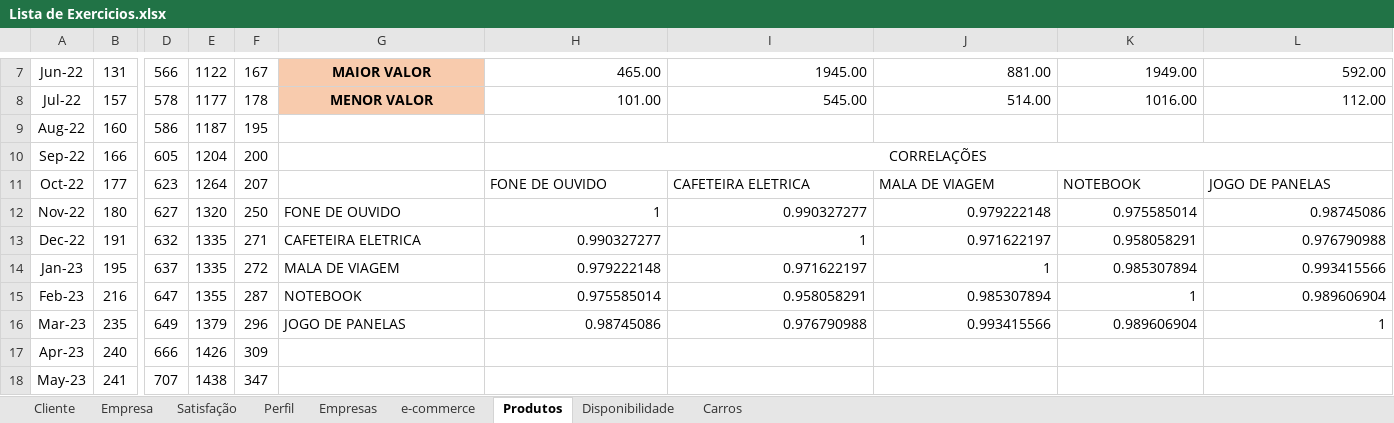
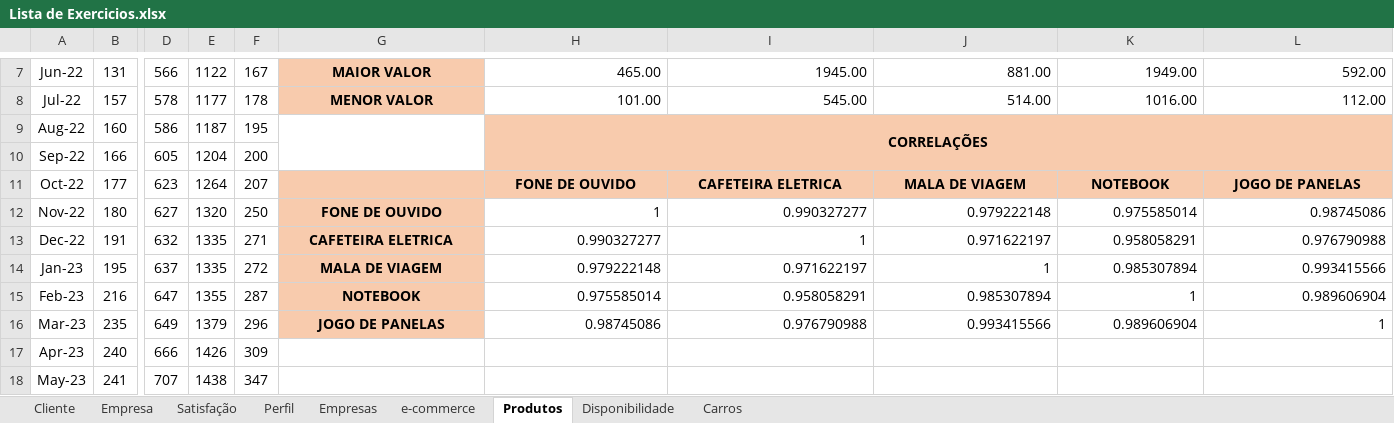
Before and after one commit to ThiagoDFMaia/Projetos_R, an Excel workbook: estatistica/lista de exercicios/Lista de Exercicios.xlsx, sheet Produtos, drawn as a sheet; only a part is shown, gaps mark what is left out; values as stored, in another font and other column widths than the file's, no borders; charts and pictures not drawn; the diff names each change by its address in the sheet, - before the commit and + after, or states it on an @@ line.

Commit message:
terminando textos

```diff
--- a/estatistica/lista de exercicios/Lista de Exercicios.xlsx (sheet Produtos)
+++ b/estatistica/lista de exercicios/Lista de Exercicios.xlsx (sheet Produtos)
+G9:G10 merged
-H9: (empty)
+H9: CORRELAÇÕES
-H9:L10 fill: none
+H9:L10 fill: #F8CBAD
+H9:L10 merged
-H10: CORRELAÇÕES
+H10: (empty)
-H10:L10 merged
-G11:L11 fill: none
+G11:L11 fill: #F8CBAD
@@ H11:L11 bold: off → on, alignment: left → center @@
@@ G12:G16 fill: none → #F8CBAD, bold: off → on, alignment: left → center @@
```
Also changed, not shown: sheet Carros, sheet Disponibilidade, charts or pictures.
